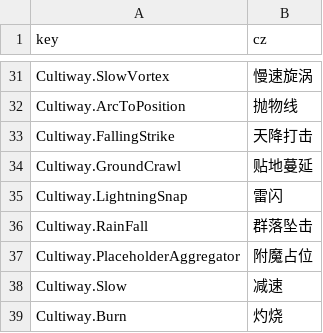
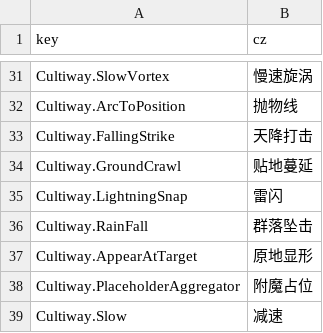
Before and after one commit to inmny/Cultiway-Reborn, a CSV file: Locales/skills.csv, drawn as a sheet; only a part is shown, gaps mark what is left out; the shorter side is filled out with more unchanged rows; the diff names each change by its address in the sheet, - before the commit and + after, or states it on an @@ line.

Commit message:
fix: 修复新增法术轨迹缺失的本地化

```diff
--- a/Locales/skills.csv
+++ b/Locales/skills.csv
+row 37: Cultiway.AppearAtTarget | 原地显形
```
